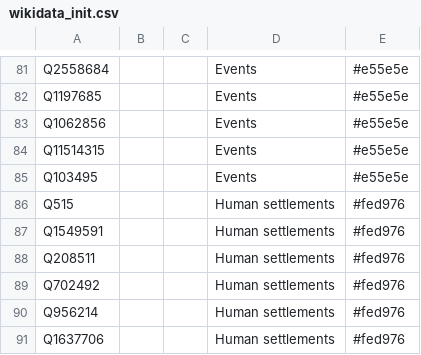
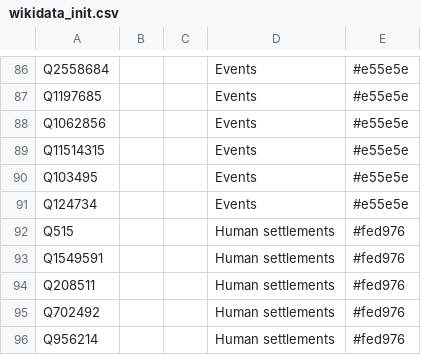
Before and after one commit to Danysan1/osm-wikidata-map-framework, a CSV file: web/wikidata_init.csv, drawn as a sheet; only a part is shown, gaps mark what is left out; the shorter side is filled out with more unchanged rows; the diff covers the shown part only; the diff names each change by its address in the sheet, - before the commit and + after, or states it on an @@ line.

```diff
--- a/web/wikidata_init.csv
+++ b/web/wikidata_init.csv
+row 91: Q124734 |  |  | Events | #e55e5e
```
Also changed, not shown: 16 added rows elsewhere in this file.
